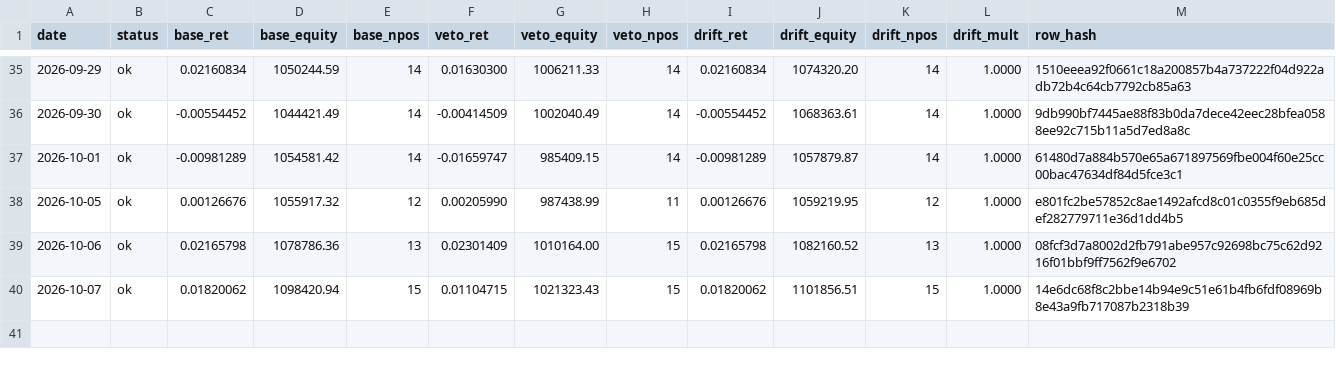
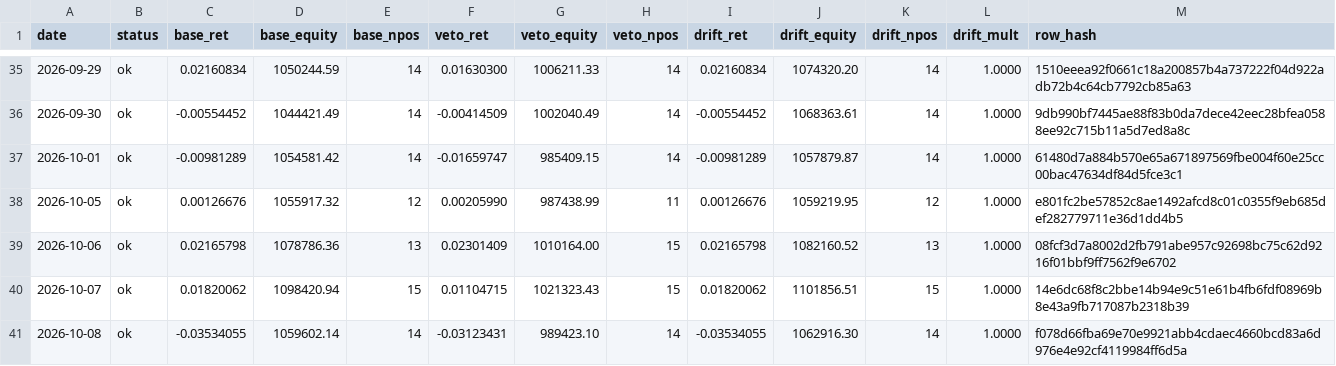
Before and after one commit to kreeshpatel/nifty-satvik, a CSV file: results/forward_wall.csv, drawn as a sheet; only a part is shown, gaps mark what is left out.

Commit message:
chore(wall): forward-wall daily log 2026-10-08 [run 37782102375]

```diff
--- a/results/forward_wall.csv
+++ b/results/forward_wall.csv
@@ -40 +40,2 @@ date,status,base_ret,base_equity,base_npos,veto_ret,veto_equity,veto_npos,drift_
 2026-10-07,ok,0.01820062,1098420.94,15,0.01104715,1021323.43,15,0.01820062,1101856.51,15,1.0000,14e6dc68f8c2bbe14b94e9c51e61b4fb6fdf08969b8e43a9fb717087b2318b39
+2026-10-08,ok,-0.03534055,1059602.14,14,-0.03123431,989423.10,14,-0.03534055,1062916.30,14,1.0000,f078d66fba69e70e9921abb4cdaec4660bcd83a6d976e4e92cf4119984ff6d5a
```
Also changed, not shown: results/wall_veto/paper_ledger_history.csv, results/wall_veto/portfolio_history.csv, 8 other files.
